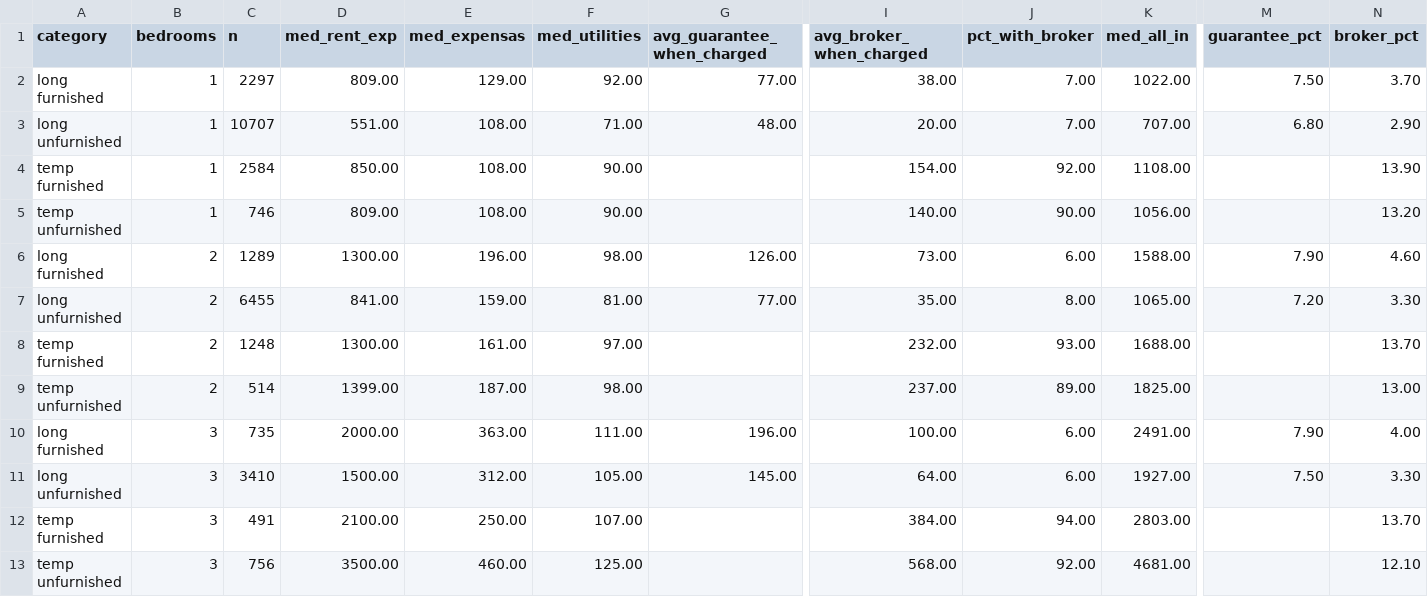
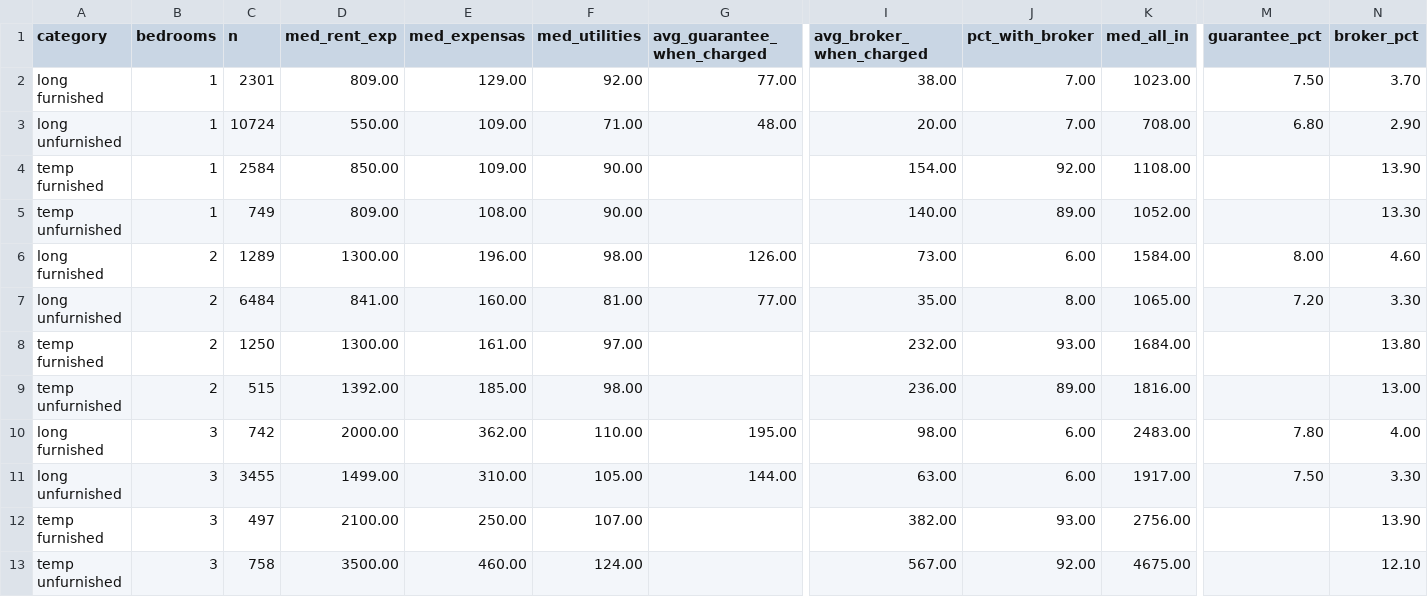
Before and after one commit to unitrank/buenos-aires-rental-market, a CSV file: data/latest/cost-breakdown.csv, drawn as a sheet; only a part is shown, gaps mark what is left out; removed rows and columns are numbered as before the commit, all else as after; rows hold the shown columns only; the diff names each change by its address in the sheet, - before the commit and + after, or states it on an @@ line.

```diff
--- a/data/latest/cost-breakdown.csv
+++ b/data/latest/cost-breakdown.csv
-C2 (n): 2297
+C2 (n): 2301
-K2 (med_all_in): 1022.00
+K2 (med_all_in): 1023.00
-C3 (n): 10707
+C3 (n): 10724
-D3 (med_rent_exp): 551.00
+D3 (med_rent_exp): 550.00
-E3:E4 (med_expensas): 108.00
+E3:E4 (med_expensas): 109.00
-K3 (med_all_in): 707.00
+K3 (med_all_in): 708.00
-C5 (n): 746
+C5 (n): 749
-J5 (pct_with_broker): 90.00
+J5 (pct_with_broker): 89.00
-K5 (med_all_in): 1056.00
+K5 (med_all_in): 1052.00
-N5 (broker_pct): 13.20
+N5 (broker_pct): 13.30
-K6 (med_all_in): 1588.00
+K6 (med_all_in): 1584.00
-M6 (guarantee_pct): 7.90
+M6 (guarantee_pct): 8.00
-C7 (n): 6455
+C7 (n): 6484
-E7 (med_expensas): 159.00
+E7 (med_expensas): 160.00
-C8 (n): 1248
+C8 (n): 1250
-K8 (med_all_in): 1688.00
+K8 (med_all_in): 1684.00
-N8 (broker_pct): 13.70
+N8 (broker_pct): 13.80
-C9 (n): 514
+C9 (n): 515
-D9 (med_rent_exp): 1399.00
+D9 (med_rent_exp): 1392.00
-E9 (med_expensas): 187.00
+E9 (med_expensas): 185.00
-I9 (avg_broker_when_charged): 237.00
+I9 (avg_broker_when_charged): 236.00
-K9 (med_all_in): 1825.00
+K9 (med_all_in): 1816.00
-row 10: long furnished | 3 | 735 | 2000.00 | 363.00 | 111.00 | 196.00 | 100.00 | 6.00 | 2491.00 | 7.90 | 4.00
-row 11: long unfurnished | 3 | 3410 | 1500.00 | 312.00 | 105.00 | 145.00 | 64.00 | 6.00 | 1927.00 | 7.50 | 3.30
-row 12: temp furnished | 3 | 491 | 2100.00 | 250.00 | 107.00 |  | 384.00 | 94.00 | 2803.00 |  | 13.70
+row 10: long furnished | 3 | 742 | 2000.00 | 362.00 | 110.00 | 195.00 | 98.00 | 6.00 | 2483.00 | 7.80 | 4.00
+row 11: long unfurnished | 3 | 3455 | 1499.00 | 310.00 | 105.00 | 144.00 | 63.00 | 6.00 | 1917.00 | 7.50 | 3.30
+row 12: temp furnished | 3 | 497 | 2100.00 | 250.00 | 107.00 |  | 382.00 | 93.00 | 2756.00 |  | 13.90
-C13 (n): 756
+C13 (n): 758
-F13 (med_utilities): 125.00
+F13 (med_utilities): 124.00
-I13 (avg_broker_when_charged): 568.00
+I13 (avg_broker_when_charged): 567.00
-K13 (med_all_in): 4681.00
+K13 (med_all_in): 4675.00
```
Also changed, not shown: data/history/uaci-2026-10.csv, data/latest/by-barrio.csv, 7 other files.
